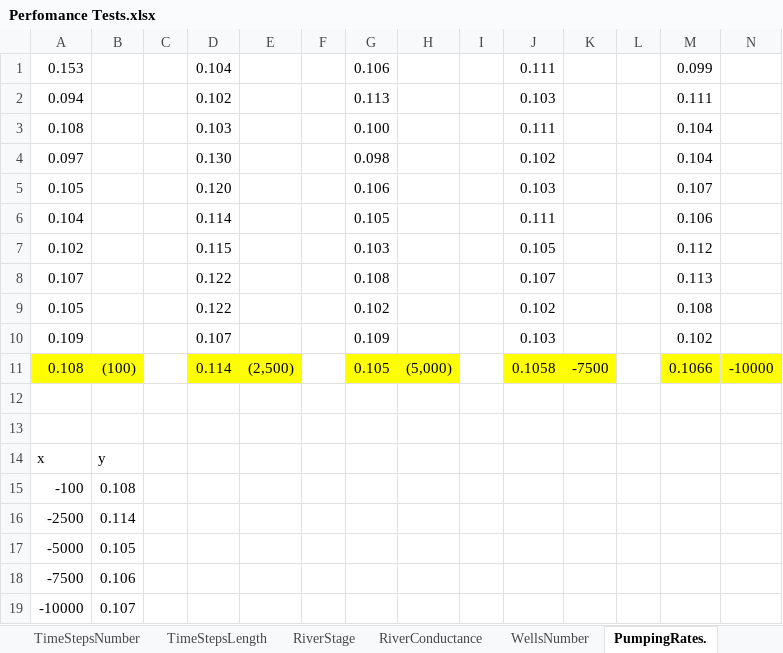
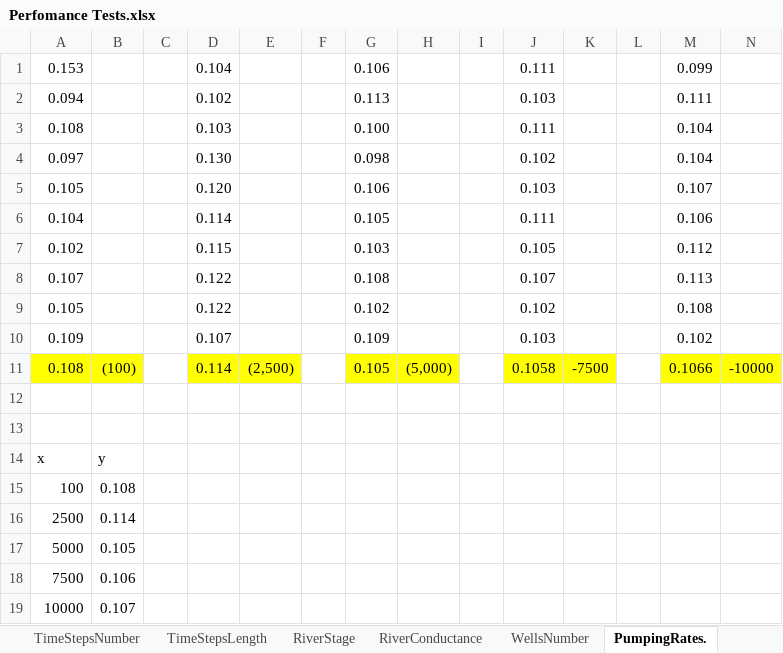
Before and after one commit to inowas/homework, an Excel workbook: performanceTest/Perfomance Tests.xlsx, sheet PumpingRates., drawn as a sheet; values as stored, in another font and other column widths than the file's, no borders; charts and pictures not drawn; the diff names each change by its address in the sheet, - before the commit and + after, or states it on an @@ line.

```diff
--- a/performanceTest/Perfomance Tests.xlsx (sheet PumpingRates.)
+++ b/performanceTest/Perfomance Tests.xlsx (sheet PumpingRates.)
-A15: -100
+A15: 100
-A16: -2500
+A16: 2500
-A17: -5000
+A17: 5000
-A18: -7500
+A18: 7500
-A19: -10000
+A19: 10000
```
Also changed, not shown: sheet Grid Size, sheet InactActCells, other sheet tabs, charts or pictures.
